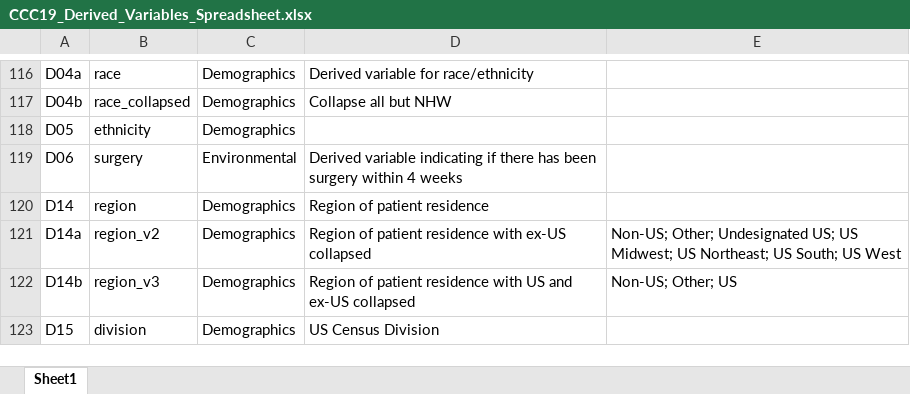
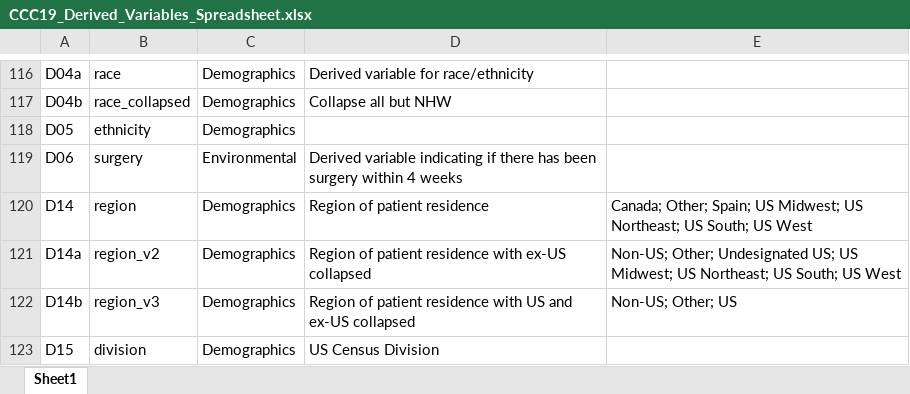
Before and after one commit to covidncancer/CCC19_dictionary, an Excel workbook: CCC19_Derived_Variables_Spreadsheet.xlsx, sheet Sheet1, drawn as a sheet; only a part is shown, gaps mark what is left out; values as stored, in another font and other column widths than the file's, no borders; table styles not drawn; the diff names each change by its address in the sheet, - before the commit and + after, or states it on an @@ line.

```diff
--- a/CCC19_Derived_Variables_Spreadsheet.xlsx (sheet Sheet1)
+++ b/CCC19_Derived_Variables_Spreadsheet.xlsx (sheet Sheet1)
-E120: (empty)
+E120: Canada; Other; Spain; US Midwest; US Northeast; US South; US West
```
Also changed, not shown: 1 other file.
